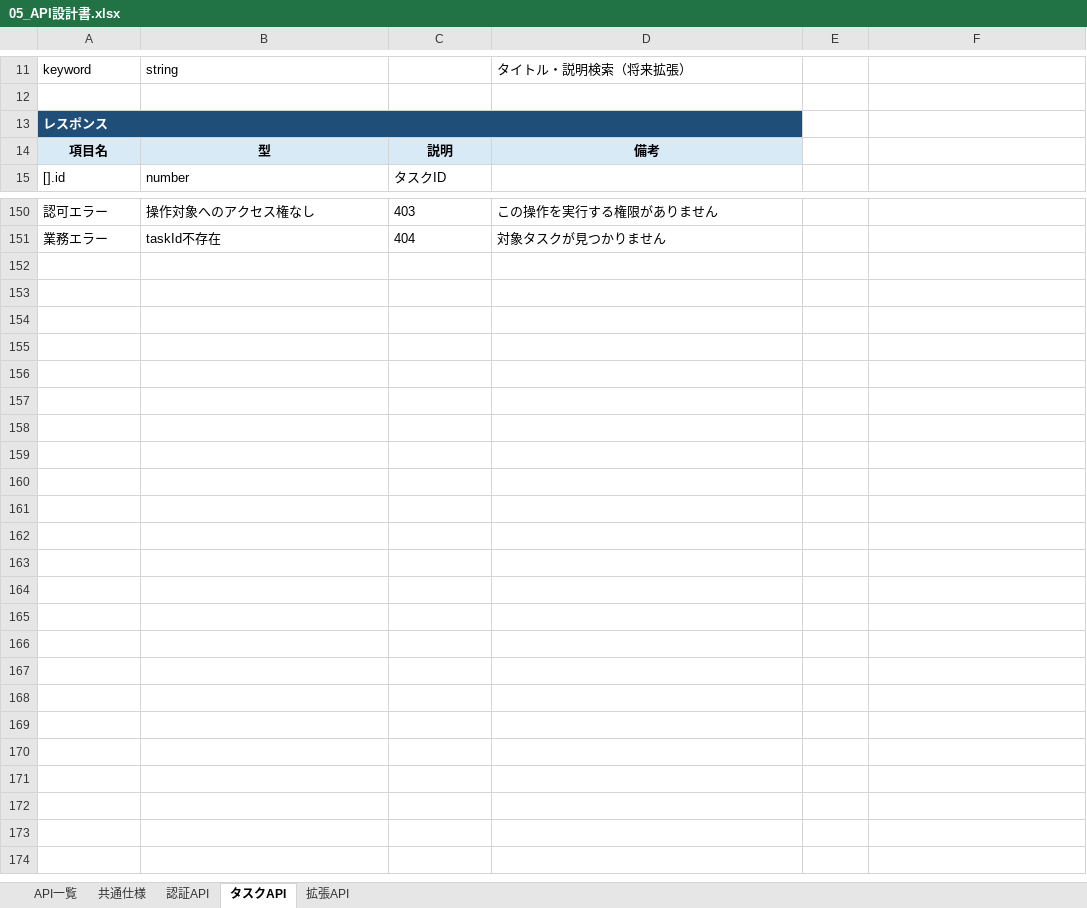
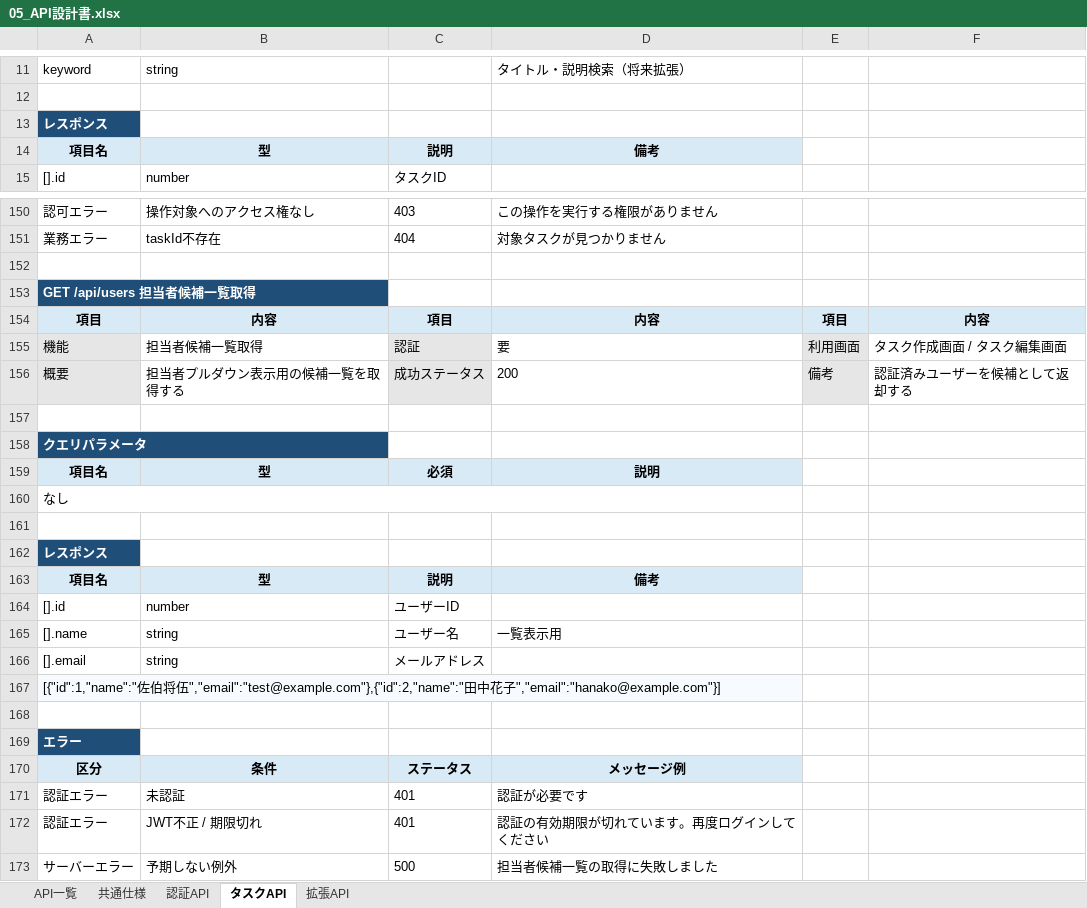
Before and after one commit to kitune-udon/task-manager-app, an Excel workbook: docs/01_設計/05_API設計書.xlsx, sheet タスクAPI, drawn as a sheet; only a part is shown, gaps mark what is left out; values as stored, in another font and other column widths than the file's, no borders; removed rows and columns are numbered as before the commit, all else as after; the diff covers the shown part only; the diff names each change by its address in the sheet, - before the commit and + after, or states it on an @@ line.

Commit message:
設計書との不整合箇所修正（タスク作成画面／タスク更新画面の担当者選択形式を入力からプルダウンに修正）

```diff
--- a/docs/01_設計/05_API設計書.xlsx (sheet タスクAPI)
+++ b/docs/01_設計/05_API設計書.xlsx (sheet タスクAPI)
-A13:D13 merged
+row 152: (empty)
+row 153: GET /api/users 担当者候補一覧取得
+row 154: 項目 | 内容 | 項目 | 内容 | 項目 | 内容
+row 155: 機能 | 担当者候補一覧取得 | 認証 | 要 | 利用画面 | タスク作成画面 / タスク編集画面
+row 156: 概要 | 担当者プルダウン表示用の候補一覧を取得する | 成功ステータス | 200 | 備考 | 認証済みユーザーを候補として返却する
+row 157: (empty)
+row 158: クエリパラメータ
+row 159: 項目名 | 型 | 必須 | 説明
+row 160: なし
+row 161: (empty)
+row 162: レスポンス
+row 163: 項目名 | 型 | 説明 | 備考
+row 164: [].id | number | ユーザーID
+row 165: [].name | string | ユーザー名 | 一覧表示用
+row 166: [].email | string | メールアドレス
+row 167: [{"id":1,"name":"佐伯将伍","email":"test@example.com"},{"id":2,"name":"田中花子","email":"hanako@example.com"}]
+row 168: (empty)
+row 169: エラー
+row 170: 区分 | 条件 | ステータス | メッセージ例
+row 171: 認証エラー | 未認証 | 401 | 認証が必要です
+row 172: 認証エラー | JWT不正 / 期限切れ | 401 | 認証の有効期限が切れています。再度ログインしてください
+row 173: サーバーエラー | 予期しない例外 | 500 | 担当者候補一覧の取得に失敗しました
```
Also changed, not shown: 3 edited cells and merged cells elsewhere in this sheet, sheet API一覧, 10 other files.
